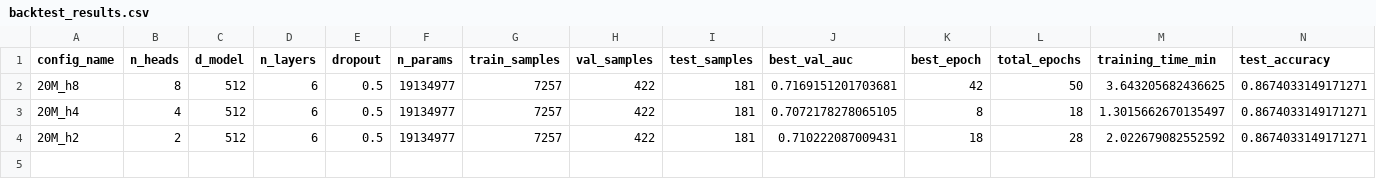
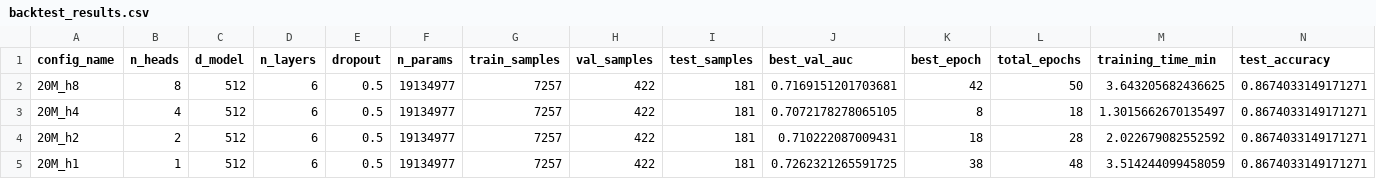
Before and after one commit to J0nd1sk/financial_ts_scaling, a CSV file: outputs/backtest_optimal/backtest_results.csv, drawn as a sheet; only a part is shown; rows hold the shown columns only; the diff names each change by its address in the sheet, - before the commit and + after, or states it on an @@ line.

```diff
--- a/outputs/backtest_optimal/backtest_results.csv
+++ b/outputs/backtest_optimal/backtest_results.csv
+row 5: 20M_h1 | 1 | 512 | 6 | 0.5 | 19134977 | 7257 | 422 | 181 | 0.7262321265591725 | 38 | 48 | 3.514244099458059 | 0.8674033149171271
```
Also changed, not shown: 2 other files.
